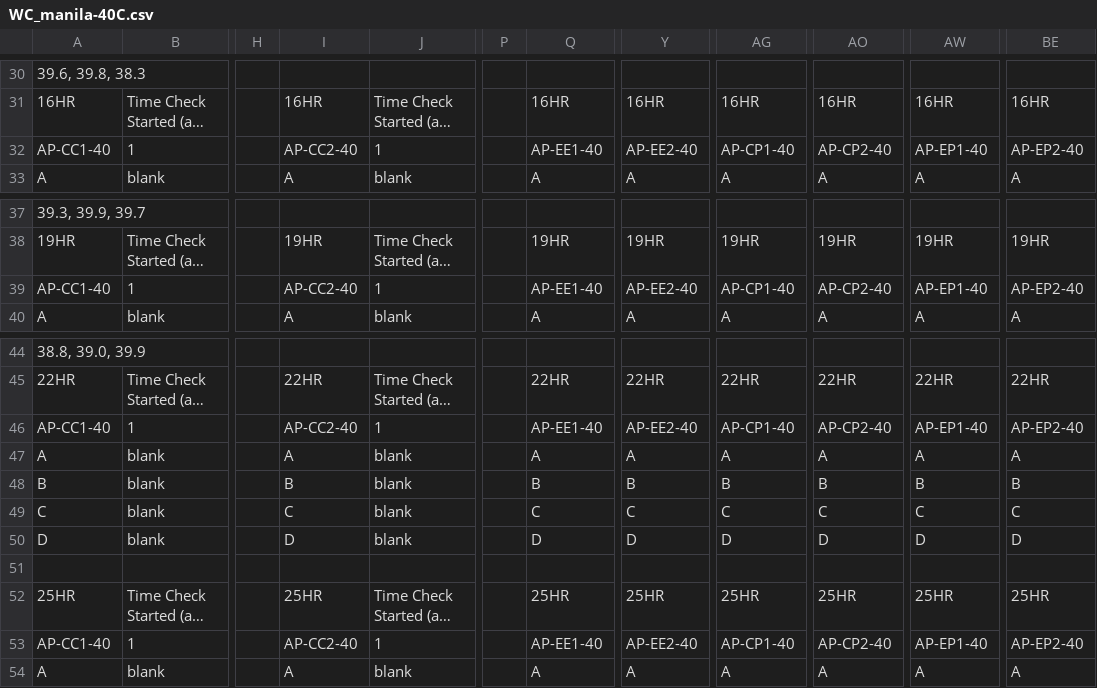
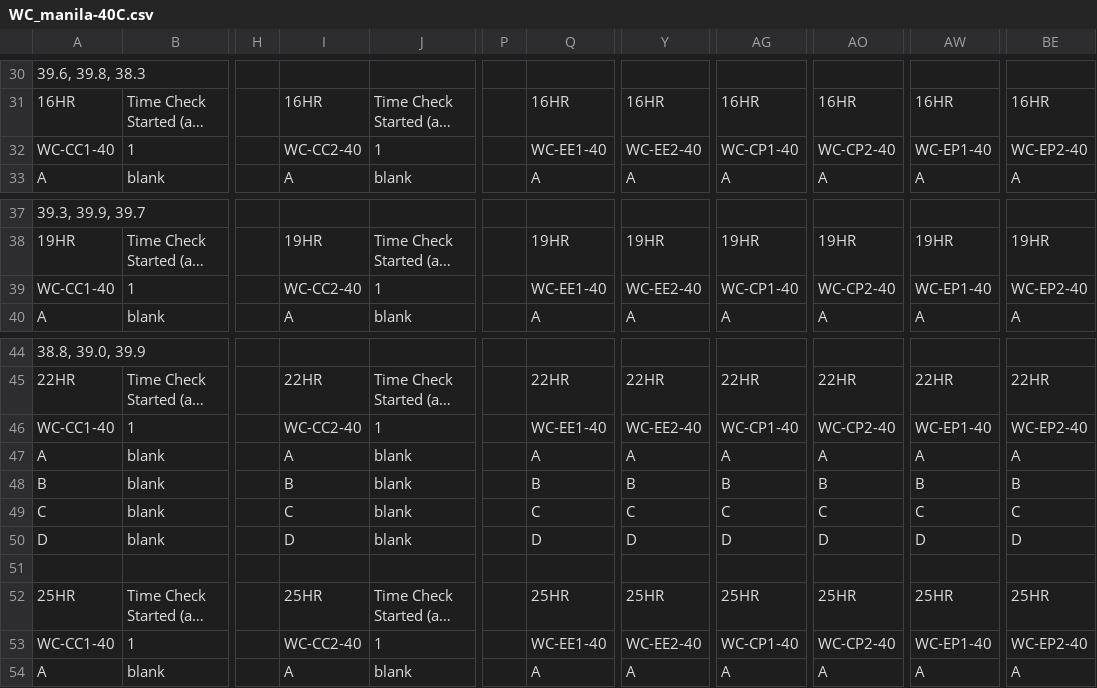
Before and after one commit to meganewing/rphil_fieldprime, a CSV file: data/survivalassay_SP2/WC_manila-40C.csv, drawn as a sheet; only a part is shown, gaps mark what is left out; long unchanged cells end in …; the diff covers the shown part only; the diff names each change by its address in the sheet, - before the commit and + after, or states it on an @@ line.

```diff
--- a/data/survivalassay_SP2/WC_manila-40C.csv
+++ b/data/survivalassay_SP2/WC_manila-40C.csv
-A32: AP-CC1-40
+A32: WC-CC1-40
-I32: AP-CC2-40
+I32: WC-CC2-40
-Q32: AP-EE1-40
+Q32: WC-EE1-40
-Y32: AP-EE2-40
+Y32: WC-EE2-40
-AG32: AP-CP1-40
+AG32: WC-CP1-40
-AO32: AP-CP2-40
+AO32: WC-CP2-40
-AW32: AP-EP1-40
+AW32: WC-EP1-40
-BE32: AP-EP2-40
+BE32: WC-EP2-40
-A39: AP-CC1-40
+A39: WC-CC1-40
-I39: AP-CC2-40
+I39: WC-CC2-40
-Q39: AP-EE1-40
+Q39: WC-EE1-40
-Y39: AP-EE2-40
+Y39: WC-EE2-40
-AG39: AP-CP1-40
+AG39: WC-CP1-40
-AO39: AP-CP2-40
+AO39: WC-CP2-40
-AW39: AP-EP1-40
+AW39: WC-EP1-40
-BE39: AP-EP2-40
+BE39: WC-EP2-40
-A46: AP-CC1-40
+A46: WC-CC1-40
-I46: AP-CC2-40
+I46: WC-CC2-40
-Q46: AP-EE1-40
+Q46: WC-EE1-40
-Y46: AP-EE2-40
+Y46: WC-EE2-40
-AG46: AP-CP1-40
+AG46: WC-CP1-40
-AO46: AP-CP2-40
+AO46: WC-CP2-40
-AW46: AP-EP1-40
+AW46: WC-EP1-40
-BE46: AP-EP2-40
+BE46: WC-EP2-40
-A53: AP-CC1-40
+A53: WC-CC1-40
-I53: AP-CC2-40
+I53: WC-CC2-40
-Q53: AP-EE1-40
+Q53: WC-EE1-40
-Y53: AP-EE2-40
+Y53: WC-EE2-40
-AG53: AP-CP1-40
+AG53: WC-CP1-40
-AO53: AP-CP2-40
+AO53: WC-CP2-40
-AW53: AP-EP1-40
+AW53: WC-EP1-40
-BE53: AP-EP2-40
+BE53: WC-EP2-40
```
Also changed, not shown: 33 edited cells elsewhere in this file, data/survivalassay_SP2/AP_cockles-26C_mortality.csv, data/survivalassay_SP2/WC_manila-35C.csv, 7 other files.
